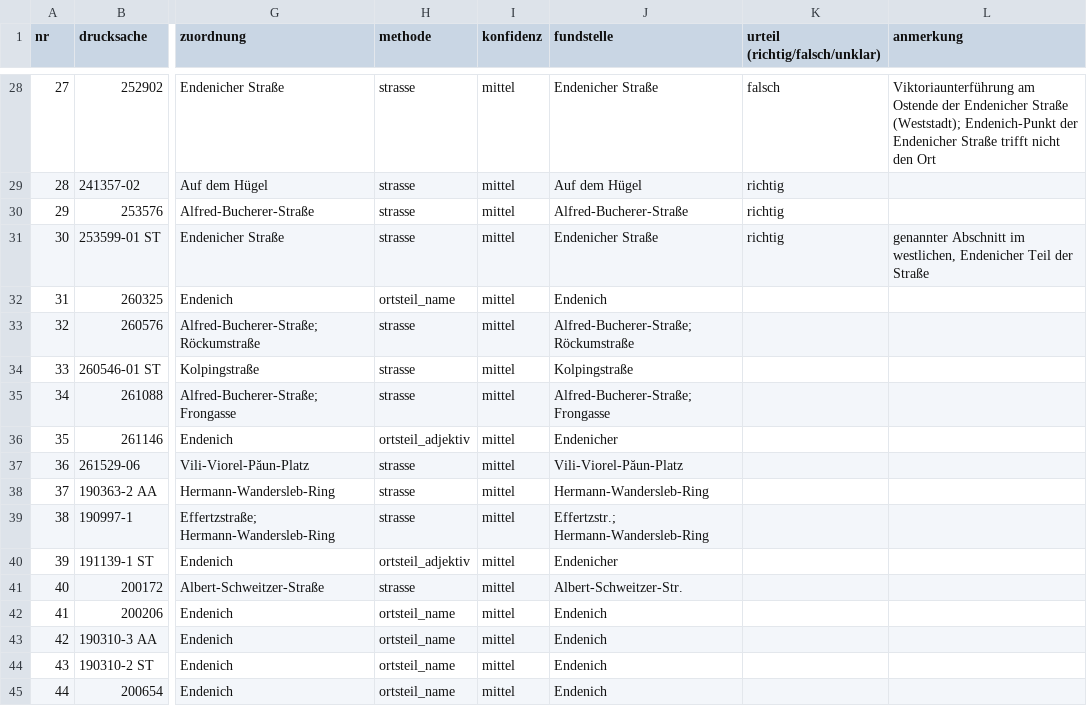
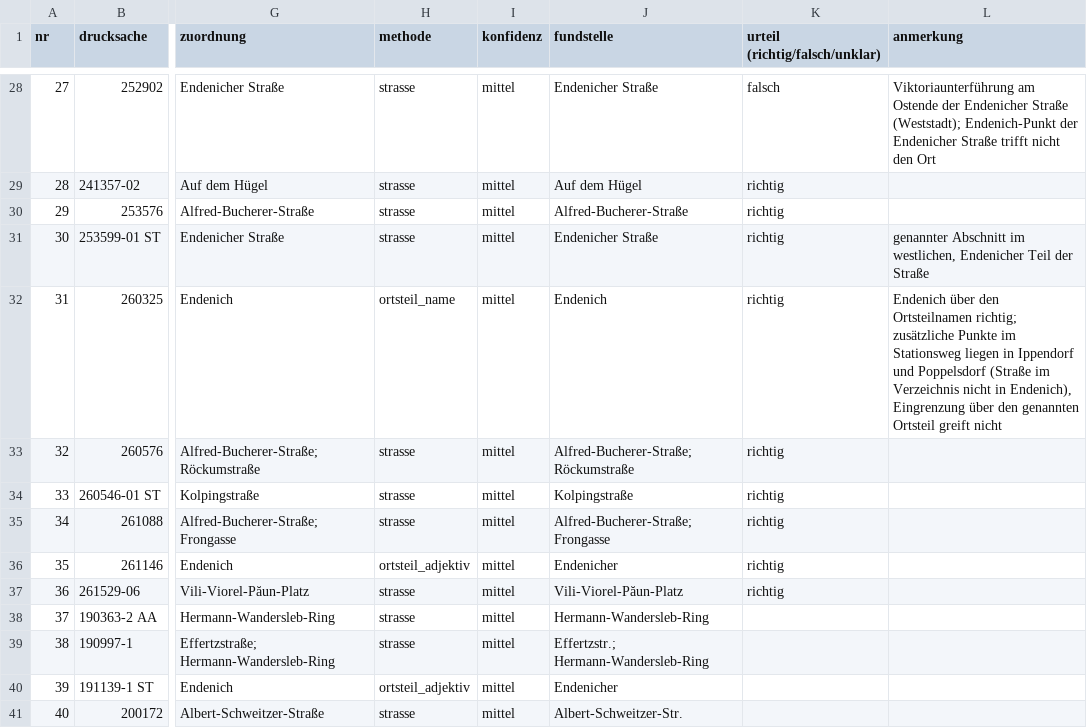
Before and after one commit to daimpad/allris-test, a TSV file: data/export/endenich/stichprobe_pruefung.tsv, drawn as a sheet; only a part is shown, gaps mark what is left out; the shorter side is filled out with more unchanged rows; the diff names each change by its address in the sheet, - before the commit and + after, or states it on an @@ line.

```diff
--- a/data/export/endenich/stichprobe_pruefung.tsv
+++ b/data/export/endenich/stichprobe_pruefung.tsv
-K32:K37 (urteil (richtig/falsch/unklar)): (empty)
+K32:K37 (urteil (richtig/falsch/unklar)): richtig
-L32 (anmerkung): (empty)
+L32 (anmerkung): Endenich über den Ortsteilnamen richtig; zusätzliche Punkte im Stationsweg liegen in Ippendorf und Poppelsdorf (Straße im Verzeichnis nicht in Endenich), Eingrenzung über den genannten Ortsteil greift nicht
```
